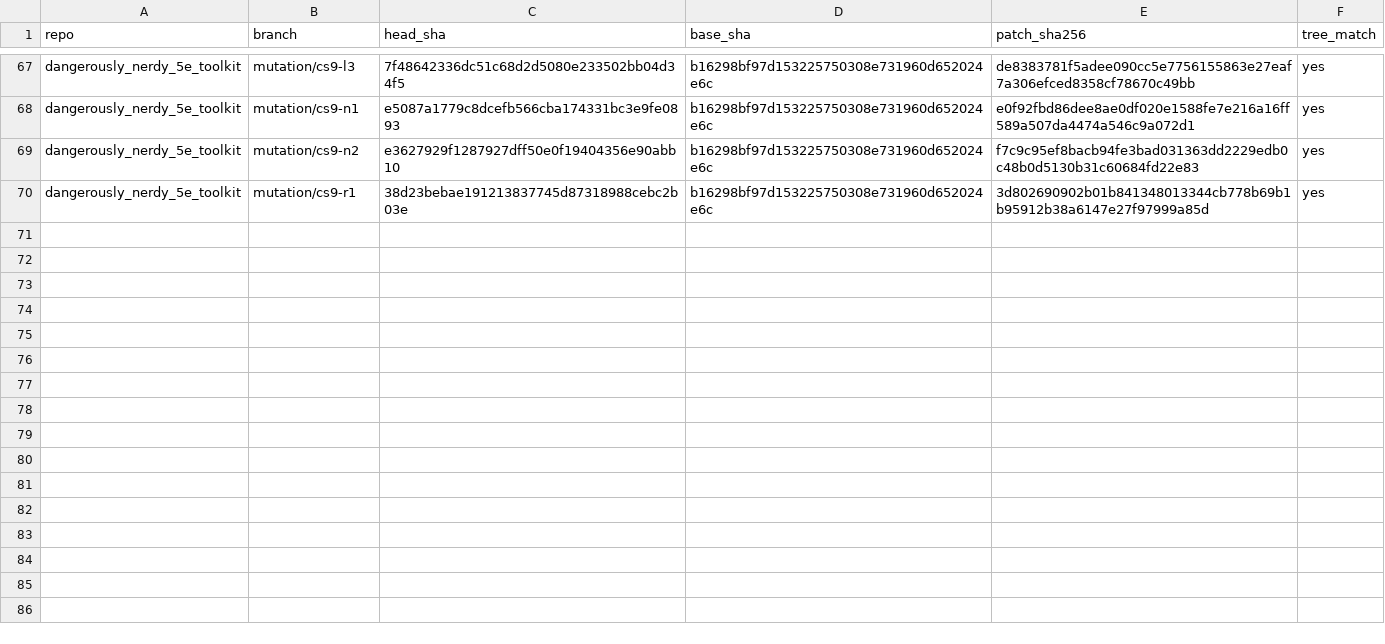
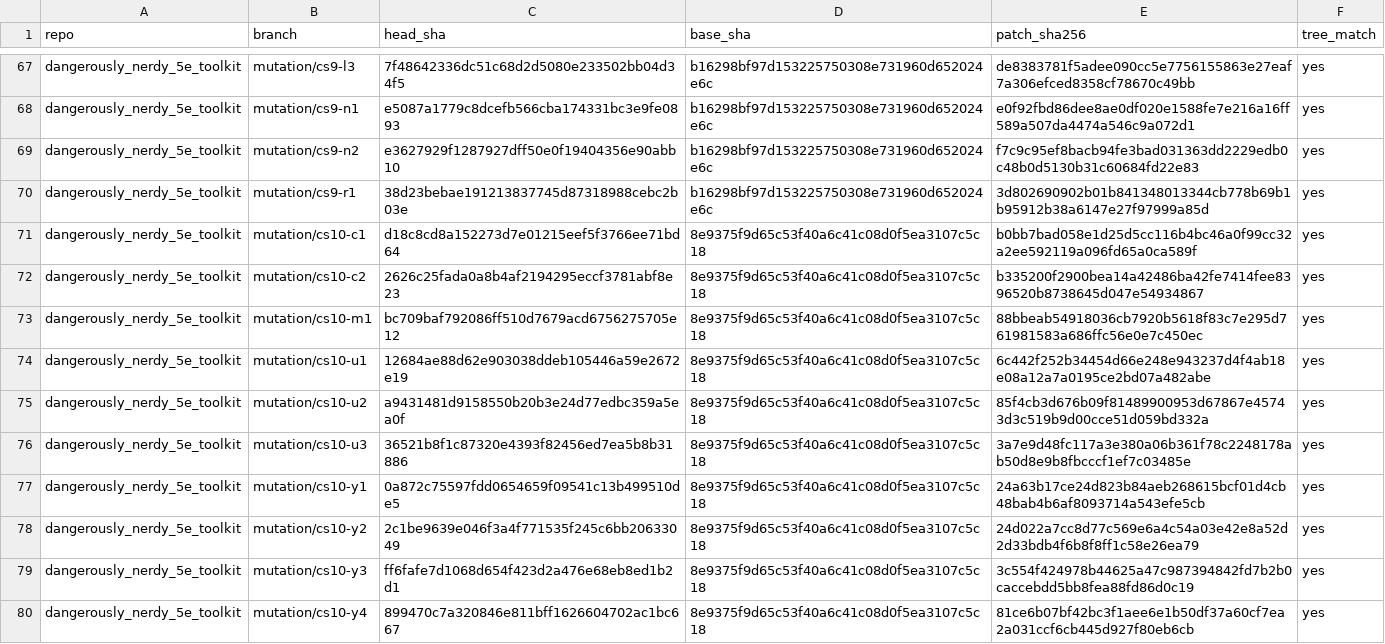
Before and after one commit to kevinburkeland/dangerously_nerdy_5e_toolkit, a TSV file: mutations/MANIFEST.tsv, drawn as a sheet; only a part is shown, gaps mark what is left out; the diff names each change by its address in the sheet, - before the commit and + after, or states it on an @@ line.

Commit message:
Mutation archive: cs10
Signed-off-by: Kevin Burkeland <kevin@burke.land>

```diff
--- a/mutations/MANIFEST.tsv
+++ b/mutations/MANIFEST.tsv
+row 71: dangerously_nerdy_5e_toolkit | mutation/cs10-c1 | d18c8cd8a152273d7e01215eef5f3766ee71bd64 | 8e9375f9d65c53f40a6c41c08d0f5ea3107c5c18 | b0bb7bad058e1d25d5cc116b4bc46a0f99cc32a2ee592119a096fd65a0ca589f | yes
+row 72: dangerously_nerdy_5e_toolkit | mutation/cs10-c2 | 2626c25fada0a8b4af2194295eccf3781abf8e23 | 8e9375f9d65c53f40a6c41c08d0f5ea3107c5c18 | b335200f2900bea14a42486ba42fe7414fee8396520b8738645d047e54934867 | yes
+row 73: dangerously_nerdy_5e_toolkit | mutation/cs10-m1 | bc709baf792086ff510d7679acd6756275705e12 | 8e9375f9d65c53f40a6c41c08d0f5ea3107c5c18 | 88bbeab54918036cb7920b5618f83c7e295d761981583a686ffc56e0e7c450ec | yes
+row 74: dangerously_nerdy_5e_toolkit | mutation/cs10-u1 | 12684ae88d62e903038ddeb105446a59e2672e19 | 8e9375f9d65c53f40a6c41c08d0f5ea3107c5c18 | 6c442f252b34454d66e248e943237d4f4ab18e08a12a7a0195ce2bd07a482abe | yes
+row 75: dangerously_nerdy_5e_toolkit | mutation/cs10-u2 | a9431481d9158550b20b3e24d77edbc359a5ea0f | 8e9375f9d65c53f40a6c41c08d0f5ea3107c5c18 | 85f4cb3d676b09f81489900953d67867e45743d3c519b9d00cce51d059bd332a | yes
+row 76: dangerously_nerdy_5e_toolkit | mutation/cs10-u3 | 36521b8f1c87320e4393f82456ed7ea5b8b31886 | 8e9375f9d65c53f40a6c41c08d0f5ea3107c5c18 | 3a7e9d48fc117a3e380a06b361f78c2248178ab50d8e9b8fbcccf1ef7c03485e | yes
+row 77: dangerously_nerdy_5e_toolkit | mutation/cs10-y1 | 0a872c75597fdd0654659f09541c13b499510de5 | 8e9375f9d65c53f40a6c41c08d0f5ea3107c5c18 | 24a63b17ce24d823b84aeb268615bcf01d4cb48bab4b6af8093714a543efe5cb | yes
+row 78: dangerously_nerdy_5e_toolkit | mutation/cs10-y2 | 2c1be9639e046f3a4f771535f245c6bb20633049 | 8e9375f9d65c53f40a6c41c08d0f5ea3107c5c18 | 24d022a7cc8d77c569e6a4c54a03e42e8a52d2d33bdb4f6b8f8ff1c58e26ea79 | yes
+row 79: dangerously_nerdy_5e_toolkit | mutation/cs10-y3 | ff6fafe7d1068d654f423d2a476e68eb8ed1b2d1 | 8e9375f9d65c53f40a6c41c08d0f5ea3107c5c18 | 3c554f424978b44625a47c987394842fd7b2b0caccebdd5bb8fea88fd86d0c19 | yes
+row 80: dangerously_nerdy_5e_toolkit | mutation/cs10-y4 | 899470c7a320846e811bff1626604702ac1bc667 | 8e9375f9d65c53f40a6c41c08d0f5ea3107c5c18 | 81ce6b07bf42bc3f1aee6e1b50df37a60cf7ea2a031ccf6cb445d927f80eb6cb | yes
```
Also changed, not shown: 10 other files.
